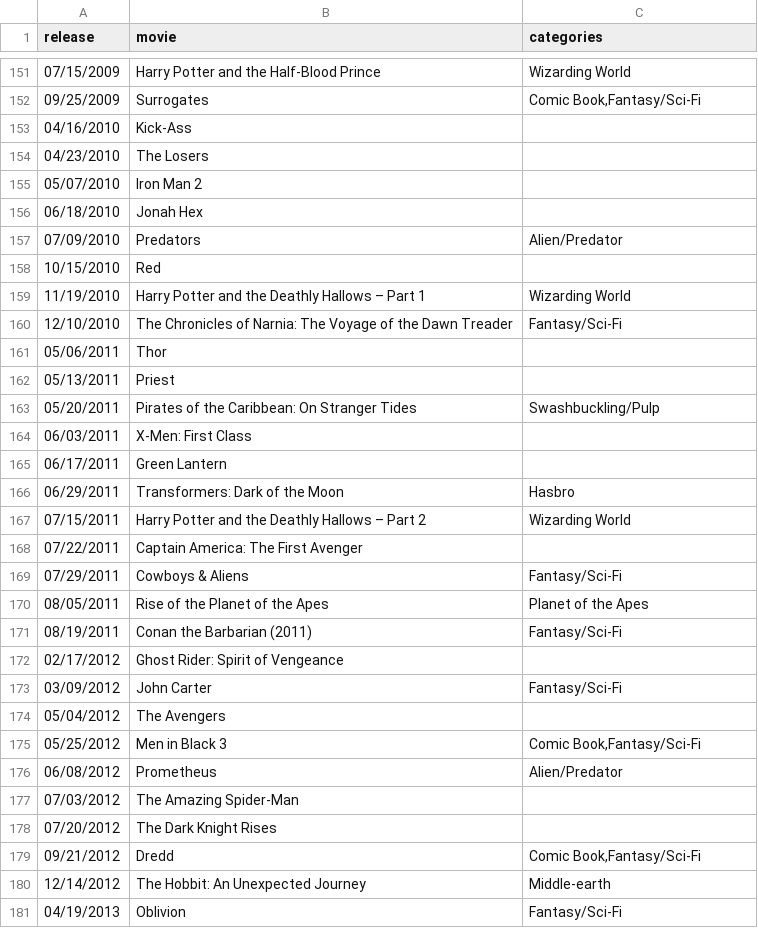
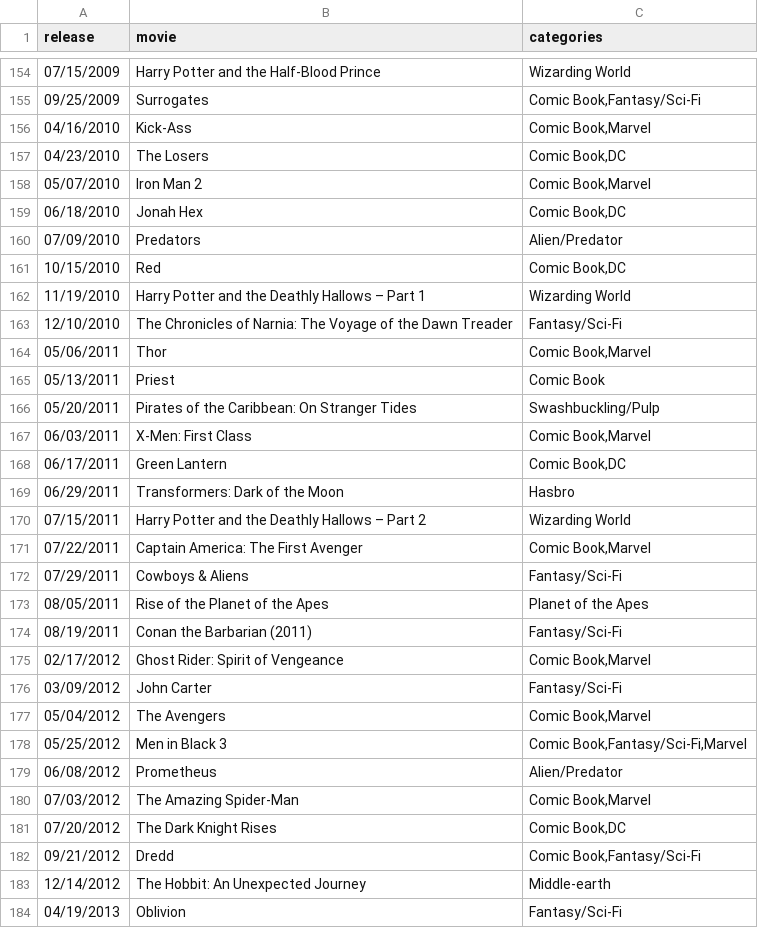
Before and after one commit to triviadraft/triviadraft.github.io, a CSV file: python/actordata - movies.csv, drawn as a sheet; only a part is shown, gaps mark what is left out; the diff covers the shown part only.

```diff
--- a/python/actordata - movies.csv
+++ b/python/actordata - movies.csv
@@ -152,18 +155,18 @@ release,movie,categories
 09/25/2009,Surrogates,"Comic Book,Fantasy/Sci-Fi"
-04/16/2010,Kick-Ass,
-04/23/2010,The Losers,
-05/07/2010,Iron Man 2,
-06/18/2010,Jonah Hex,
+04/16/2010,Kick-Ass,"Comic Book,Marvel"
+04/23/2010,The Losers,"Comic Book,DC"
+05/07/2010,Iron Man 2,"Comic Book,Marvel"
+06/18/2010,Jonah Hex,"Comic Book,DC"
 07/09/2010,Predators,Alien/Predator
-10/15/2010,Red,
+10/15/2010,Red,"Comic Book,DC"
 11/19/2010,Harry Potter and the Deathly Hallows – Part 1,Wizarding World
 12/10/2010,The Chronicles of Narnia: The Voyage of the Dawn Treader,Fantasy/Sci-Fi
-05/06/2011,Thor,
-05/13/2011,Priest,
+05/06/2011,Thor,"Comic Book,Marvel"
+05/13/2011,Priest,Comic Book
 05/20/2011,Pirates of the Caribbean: On Stranger Tides,Swashbuckling/Pulp
-06/03/2011,X-Men: First Class,
-06/17/2011,Green Lantern,
+06/03/2011,X-Men: First Class,"Comic Book,Marvel"
+06/17/2011,Green Lantern,"Comic Book,DC"
 06/29/2011,Transformers: Dark of the Moon,Hasbro
 07/15/2011,Harry Potter and the Deathly Hallows – Part 2,Wizarding World
-07/22/2011,Captain America: The First Avenger,
+07/22/2011,Captain America: The First Avenger,"Comic Book,Marvel"
 07/29/2011,Cowboys & Aliens,Fantasy/Sci-Fi
@@ -171,9 +174,9 @@ release,movie,categories
 08/19/2011,Conan the Barbarian (2011),Fantasy/Sci-Fi
-02/17/2012,Ghost Rider: Spirit of Vengeance,
+02/17/2012,Ghost Rider: Spirit of Vengeance,"Comic Book,Marvel"
 03/09/2012,John Carter,Fantasy/Sci-Fi
-05/04/2012,The Avengers,
-05/25/2012,Men in Black 3,"Comic Book,Fantasy/Sci-Fi"
+05/04/2012,The Avengers,"Comic Book,Marvel"
+05/25/2012,Men in Black 3,"Comic Book,Fantasy/Sci-Fi,Marvel"
 06/08/2012,Prometheus,Alien/Predator
-07/03/2012,The Amazing Spider-Man,
-07/20/2012,The Dark Knight Rises,
+07/03/2012,The Amazing Spider-Man,"Comic Book,Marvel"
+07/20/2012,The Dark Knight Rises,"Comic Book,DC"
 09/21/2012,Dredd,"Comic Book,Fantasy/Sci-Fi"
```
Also changed, not shown: 3 added rows and 59 edited cells elsewhere in this file, 5 other files.
